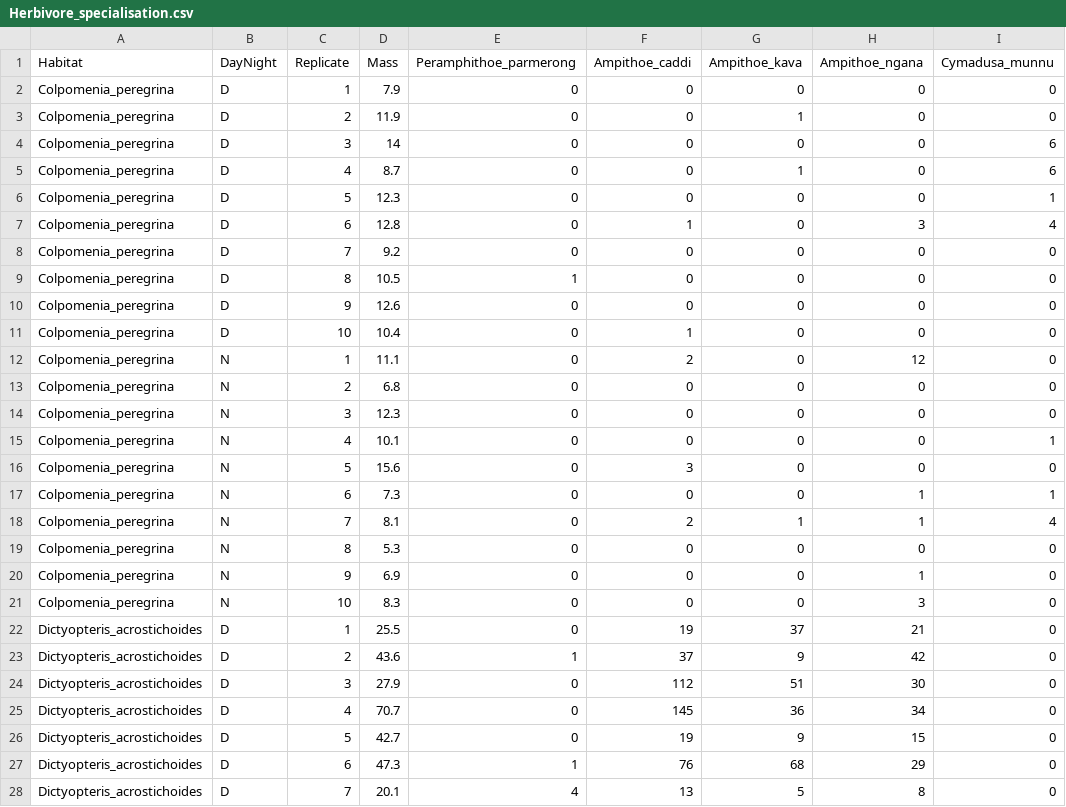
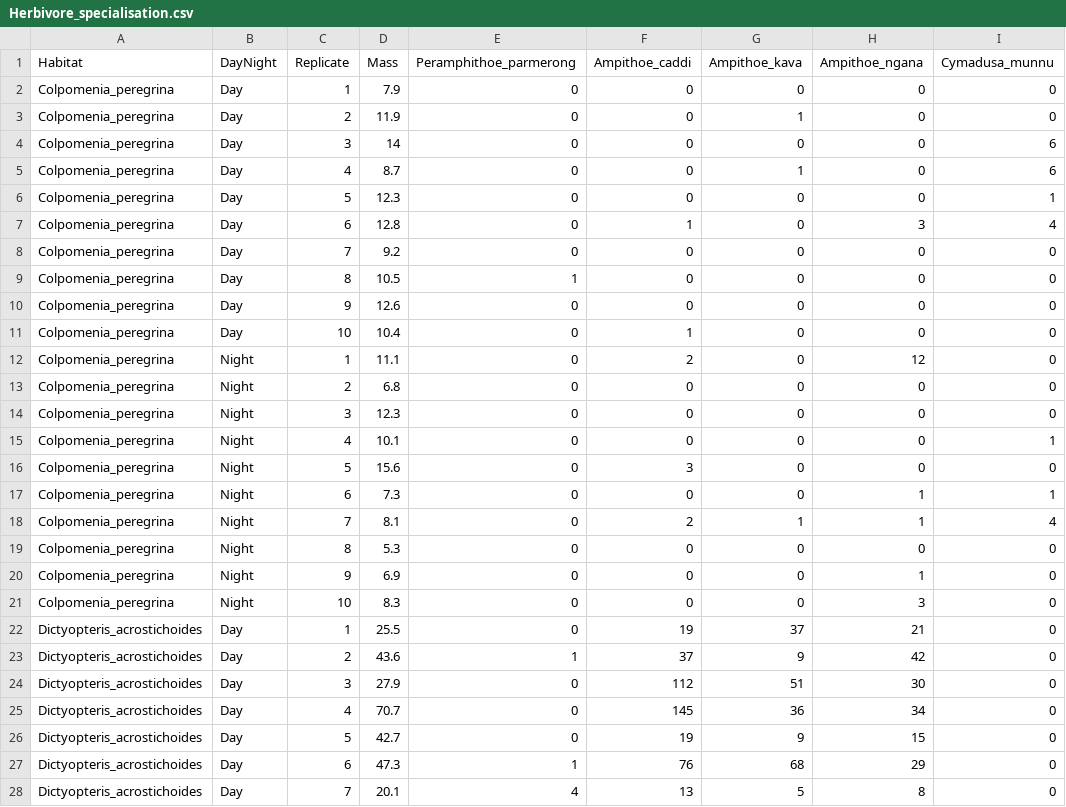
Before and after one commit to nicercode/EnvironmentalComputing, a CSV file: 4_Graphical techniques/Visualising multivariate data sets/MDS/Herbivore_specialisation.csv, drawn as a sheet; only a part is shown; the diff covers the shown part only; the diff names each change by its address in the sheet, - before the commit and + after, or states it on an @@ line.

```diff
--- a/4_Graphical techniques/Visualising multivariate data sets/MDS/Herbivore_specialisation.csv
+++ b/4_Graphical techniques/Visualising multivariate data sets/MDS/Herbivore_specialisation.csv
-B2:B11 (DayNight): D
+B2:B11 (DayNight): Day
-B12:B21 (DayNight): N
+B12:B21 (DayNight): Night
-B22:B28 (DayNight): D
+B22:B28 (DayNight): Day
```
Also changed, not shown: 73 edited cells elsewhere in this file, 26 other files.
